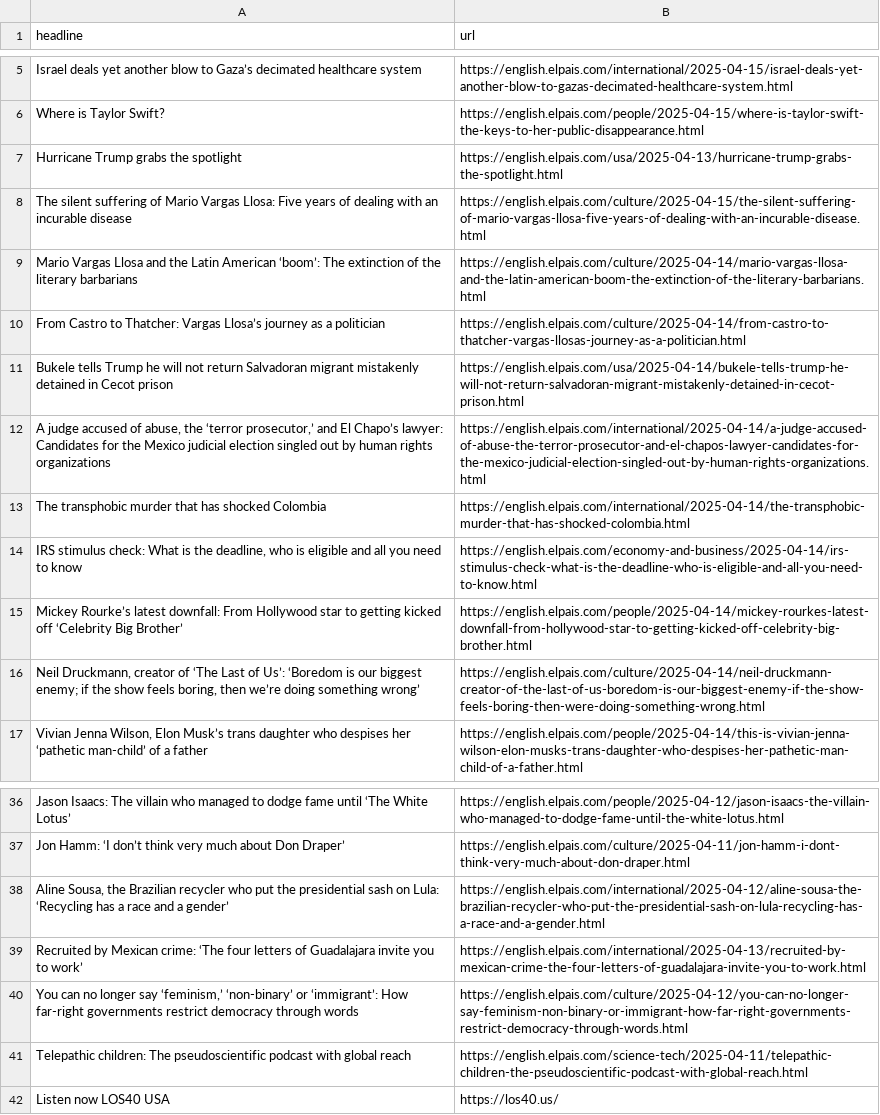
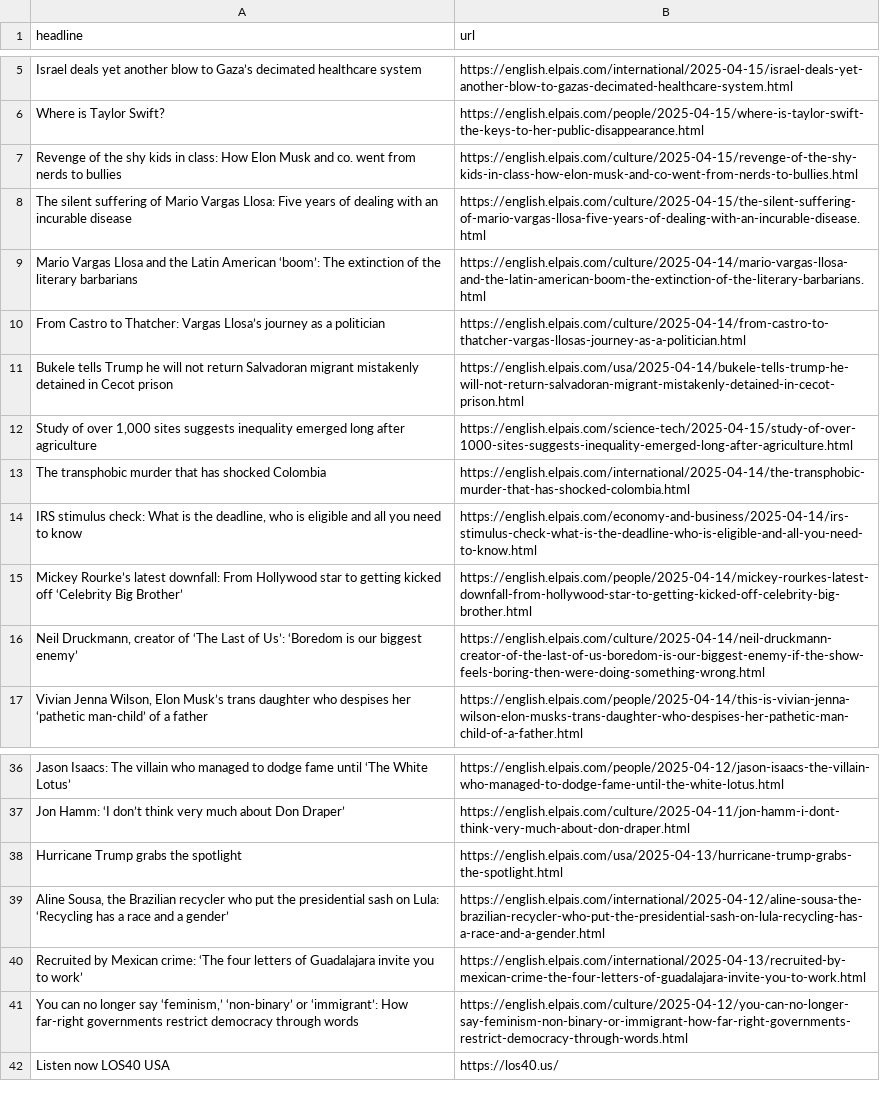
Before and after one commit to dafnikaravola/soma-s-autoscrapper, a CSV file: headlines.csv, drawn as a sheet; only a part is shown, gaps mark what is left out.

```diff
--- a/headlines.csv
+++ b/headlines.csv
@@ -6,3 +6,3 @@ Israel deals yet another blow to Gaza’s decimated healthcare system,https://en
 Where is Taylor Swift? ,https://english.elpais.com/people/2025-04-15/where-is-taylor-swift-the-keys-to-her-public-disappearance.html
-Hurricane Trump grabs the spotlight ,https://english.elpais.com/usa/2025-04-13/hurricane-trump-grabs-the-spotlight.html
+Revenge of the shy kids in class: How Elon Musk and co. went from nerds to bullies,https://english.elpais.com/culture/2025-04-15/revenge-of-the-shy-kids-in-class-how-elon-musk-and-co-went-from-nerds-to-bullies.html
 The silent suffering of Mario Vargas Llosa: Five years of dealing with an incurable disease,https://english.elpais.com/culture/2025-04-15/the-silent-suffering-of-mario-vargas-llosa-five-years-of-dealing-with-an-incurable-disease.html
@@ -11,3 +11,3 @@ From Castro to Thatcher: Vargas Llosa’s journey as a politician,https://englis
 Bukele tells Trump he will not return Salvadoran migrant mistakenly detained in Cecot prison,https://english.elpais.com/usa/2025-04-14/bukele-tells-trump-he-will-not-return-salvadoran-migrant-mistakenly-detained-in-cecot-prison.html
-"A judge accused of abuse, the ‘terror prosecutor,’ and El Chapo’s lawyer: Candidates for the Mexico judicial election singled out by human rights organizations",https://english.elpais.com/international/2025-04-14/a-judge-accused-of-abuse-the-terror-prosecutor-and-el-chapos-lawyer-candidates-for-the-mexico-judicial-election-singled-out-by-human-rights-organizations.html
+"Study of over 1,000 sites suggests inequality emerged long after agriculture",https://english.elpais.com/science-tech/2025-04-15/study-of-over-1000-sites-suggests-inequality-emerged-long-after-agriculture.html
 The transphobic murder that has shocked Colombia ,https://english.elpais.com/international/2025-04-14/the-transphobic-murder-that-has-shocked-colombia.html
@@ -15,3 +15,3 @@ The transphobic murder that has shocked Colombia ,https://english.elpais.com/int
 Mickey Rourke’s latest downfall: From Hollywood star to getting kicked off ‘Celebrity Big Brother’,https://english.elpais.com/people/2025-04-14/mickey-rourkes-latest-downfall-from-hollywood-star-to-getting-kicked-off-celebrity-big-brother.html
-"Neil Druckmann, creator of ‘The Last of Us’: ‘Boredom is our biggest enemy; if the show feels boring, then we’re doing something wrong’",https://english.elpais.com/culture/2025-04-14/neil-druckmann-creator-of-the-last-of-us-boredom-is-our-biggest-enemy-if-the-show-feels-boring-then-were-doing-something-wrong.html
+"Neil Druckmann, creator of ‘The Last of Us’: ‘Boredom is our biggest enemy’",https://english.elpais.com/culture/2025-04-14/neil-druckmann-creator-of-the-last-of-us-boredom-is-our-biggest-enemy-if-the-show-feels-boring-then-were-doing-something-wrong.html
 "Vivian Jenna Wilson, Elon Musk’s trans daughter who despises her ‘pathetic man-child’ of a father",https://english.elpais.com/people/2025-04-14/this-is-vivian-jenna-wilson-elon-musks-trans-daughter-who-despises-her-pathetic-man-child-of-a-father.html
@@ -37,2 +37,3 @@ Jason Isaacs: The villain who managed to dodge fame until ‘The White Lotus’,
 Jon Hamm: ‘I don’t think very much about Don Draper’,https://english.elpais.com/culture/2025-04-11/jon-hamm-i-dont-think-very-much-about-don-draper.html
+Hurricane Trump grabs the spotlight ,https://english.elpais.com/usa/2025-04-13/hurricane-trump-grabs-the-spotlight.html
 "Aline Sousa, the Brazilian recycler who put the presidential sash on Lula: ‘Recycling has a race and a gender’  ",https://english.elpais.com/international/2025-04-12/aline-sousa-the-brazilian-recycler-who-put-the-presidential-sash-on-lula-recycling-has-a-race-and-a-gender.html
@@ -40,3 +41,2 @@ Recruited by Mexican crime: ‘The four letters of Guadalajara invite you to wor
 "You can no longer say ‘feminism,’ ‘non-binary’ or ‘immigrant’: How far-right governments restrict democracy through words",https://english.elpais.com/culture/2025-04-12/you-can-no-longer-say-feminism-non-binary-or-immigrant-how-far-right-governments-restrict-democracy-through-words.html
-Telepathic children: The pseudoscientific podcast with global reach ,https://english.elpais.com/science-tech/2025-04-11/telepathic-children-the-pseudoscientific-podcast-with-global-reach.html
 Listen now LOS40 USA,https://los40.us/
```
